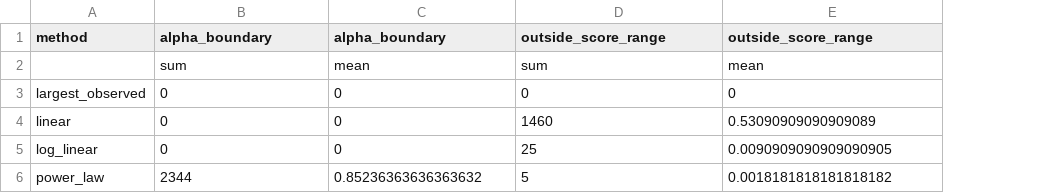
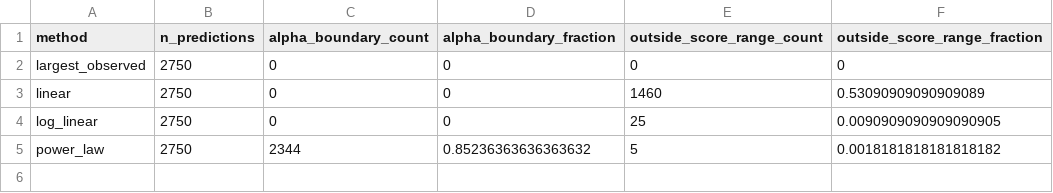
Before and after one commit to ParthAgarwalGit/pretraining-data-decision-theory, a CSV file: results/empirical_study/extrapolation_diagnostics.csv, drawn as a sheet; removed rows and columns are numbered as before the commit, all else as after; the diff names each change by its address in the sheet, - before the commit and + after, or states it on an @@ line.

```diff
--- a/results/empirical_study/extrapolation_diagnostics.csv
+++ b/results/empirical_study/extrapolation_diagnostics.csv
+column B (n_predictions), rows 2-5: all 2750
-C1: alpha_boundary
+C1: alpha_boundary_count
-D1: alpha_boundary
+D1: alpha_boundary_fraction
-E1: outside_score_range
+E1: outside_score_range_count
-F1: outside_score_range
+F1: outside_score_range_fraction
-row 2:  | sum | mean | sum | mean
```
Also changed, not shown: results/empirical_study/robustness_matrix.csv, 6 other files.
